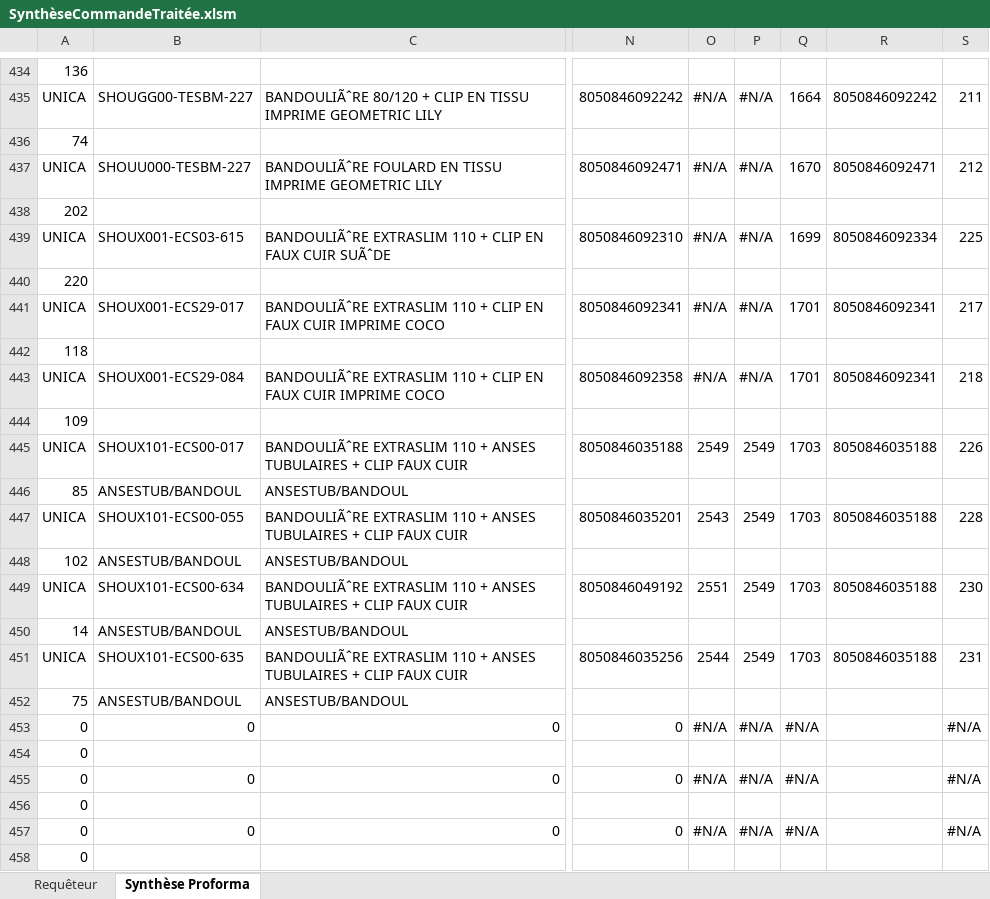
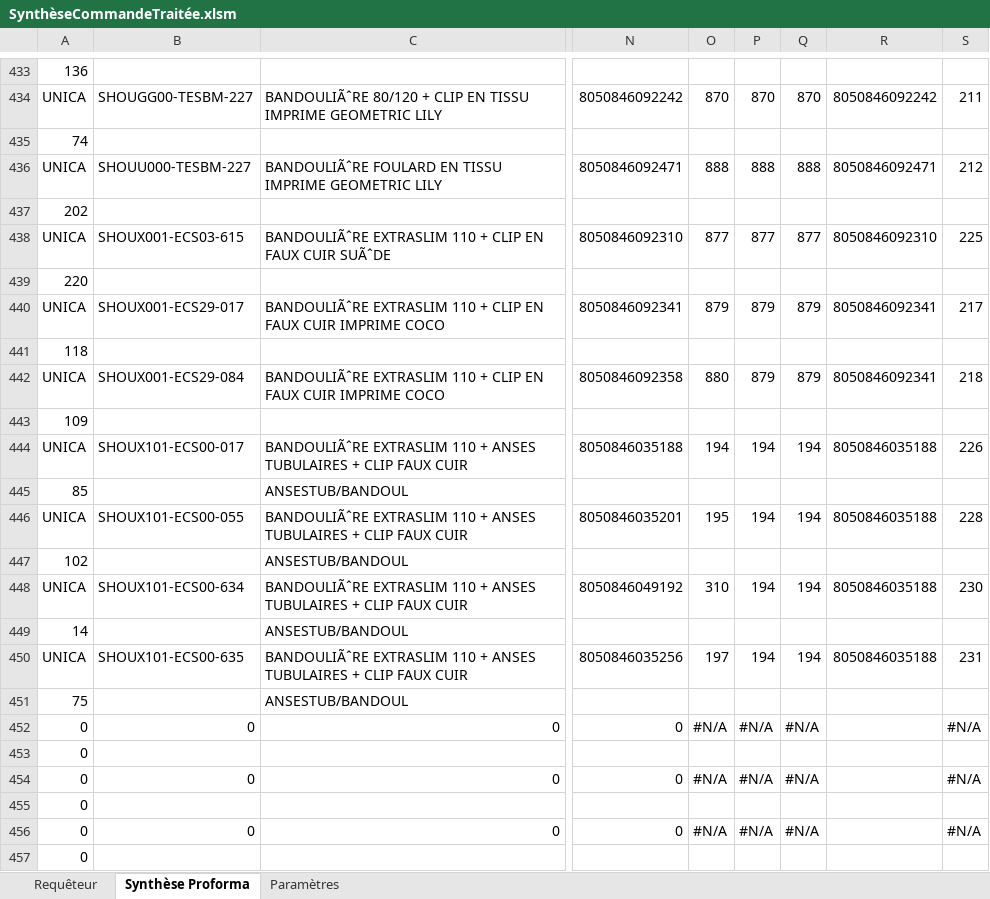
Before and after one commit to jeuleu/obg, an Excel workbook: Commande/SynthèseCommandeTraitée.xlsm, sheet Synthèse Proforma, drawn as a sheet; only a part is shown, gaps mark what is left out; values as stored, in another font and other column widths than the file's, no cell formats; addresses are those after the commit; the diff covers the shown part only; the diff names each change by its address in the sheet, - before the commit and + after, or states it on an @@ line.

```diff
--- a/Commande/SynthèseCommandeTraitée.xlsm (sheet Synthèse Proforma)
+++ b/Commande/SynthèseCommandeTraitée.xlsm (sheet Synthèse Proforma)
+sheet tab: Paramètres
-O434: #N/A
+O434: 870
-P434: #N/A
+P434: 870
-Q434: 1664
+Q434: 870
-O436: #N/A
+O436: 888
-P436: #N/A
+P436: 888
-Q436: 1670
+Q436: 888
-O438: #N/A
+O438: 877
-P438: #N/A
+P438: 877
-Q438: 1699
+Q438: 877
-R438: 8050846092334
+R438: 8050846092310
-O440: #N/A
+O440: 879
-P440: #N/A
+P440: 879
-Q440: 1701
+Q440: 879
-O442: #N/A
+O442: 880
-P442: #N/A
+P442: 879
-Q442: 1701
+Q442: 879
-O444: 2549
+O444: 194
-P444: 2549
+P444: 194
-Q444: 1703
+Q444: 194
-B445: ANSESTUB/BANDOUL
+B445: (empty)
-O446: 2543
+O446: 195
-P446: 2549
+P446: 194
-Q446: 1703
+Q446: 194
-B447: ANSESTUB/BANDOUL
+B447: (empty)
-O448: 2551
+O448: 310
-P448: 2549
+P448: 194
-Q448: 1703
+Q448: 194
-B449: ANSESTUB/BANDOUL
+B449: (empty)
-O450: 2544
+O450: 197
-P450: 2549
+P450: 194
-Q450: 1703
+Q450: 194
-B451: ANSESTUB/BANDOUL
+B451: (empty)
```
Also changed, not shown: 7 added rows, 32 removed rows and 787 edited cells elsewhere in this sheet, sheet Requêteur, cell formats, formulas that keep their value, Commande/CodesBarrePourFacture.xlsm, 24 other files.
